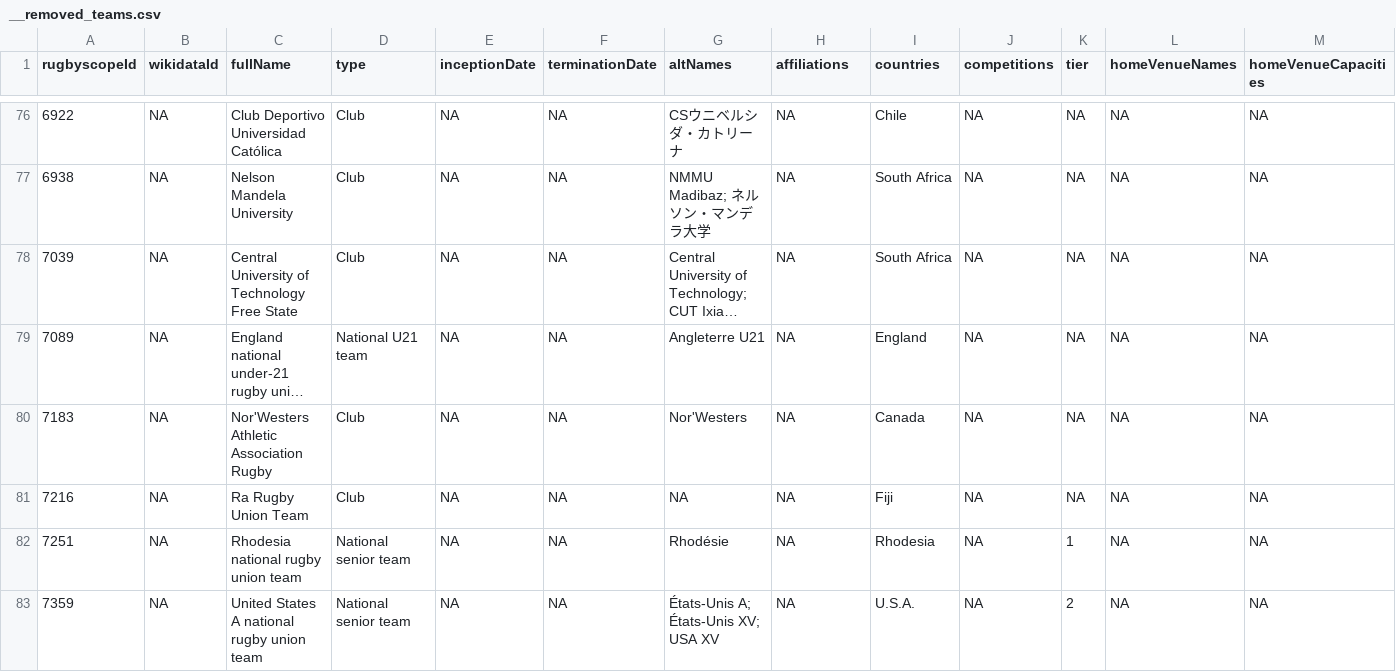
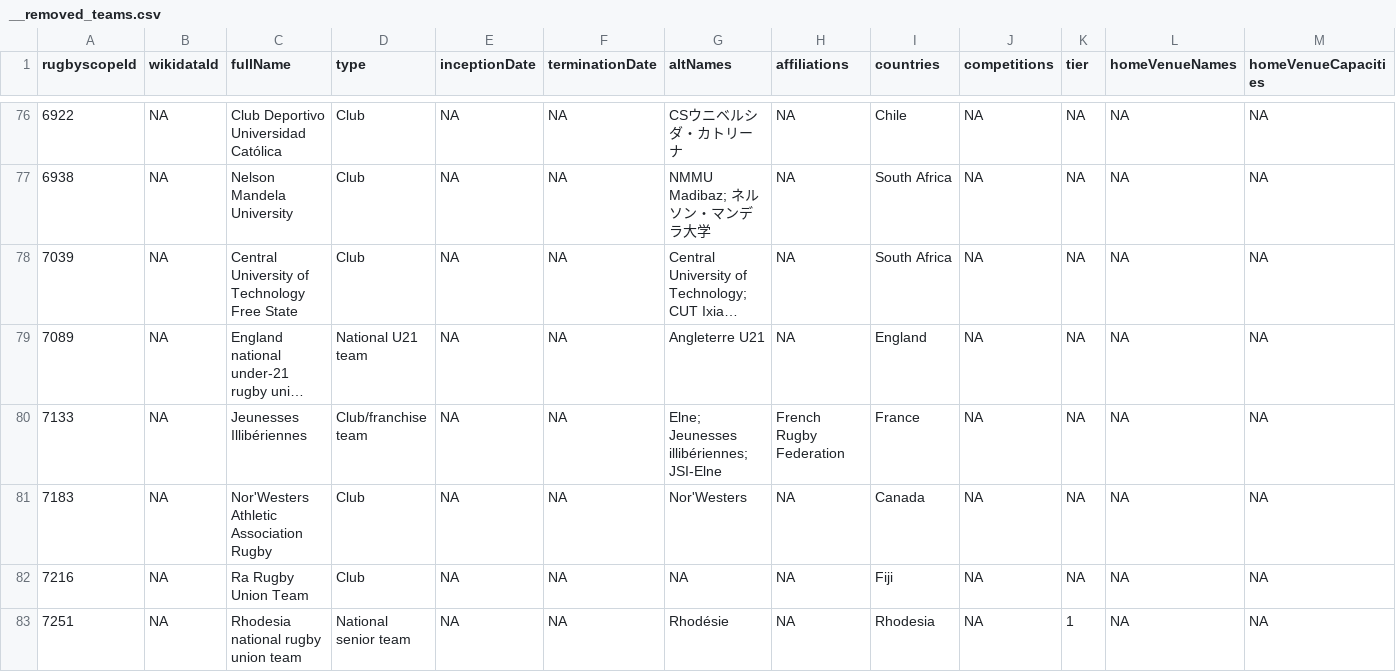
Before and after one commit to CompNet/RugbyScope, a CSV file: data/fusion/__removed_teams.csv, drawn as a sheet; only a part is shown, gaps mark what is left out; the shorter side is filled out with more unchanged rows; long unchanged cells end in …; rows hold the shown columns only; the diff names each change by its address in the sheet, - before the commit and + after, or states it on an @@ line.

Commit message:
finished complementing first stint dates

```diff
--- a/data/fusion/__removed_teams.csv
+++ b/data/fusion/__removed_teams.csv
+row 80: 7133 | NA | Jeunesses Illibériennes | Club/franchise team | NA | NA | Elne; Jeunesses illibériennes; JSI-Elne | French Rugby Federation | France | NA | NA | NA | NA
```
Also changed, not shown: 6 other files.
